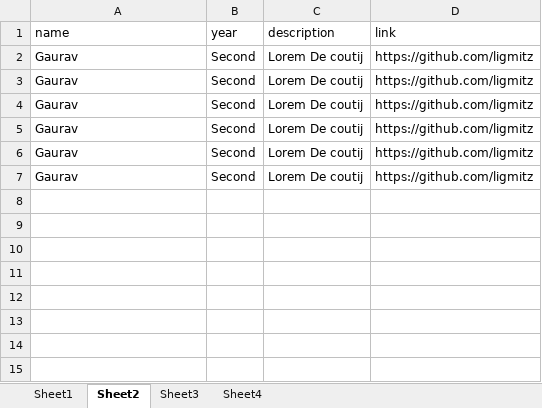
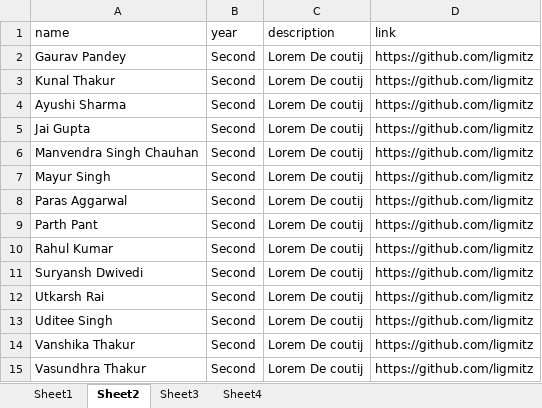
Before and after one commit to istenith/istenith.github.io, an Excel workbook: content/members.xlsx, sheet Sheet2, drawn as a sheet; values as stored, in another font and other column widths than the file's, no borders; addresses are those after the commit; the diff names each change by its address in the sheet, - before the commit and + after, or states it on an @@ line.

Commit message:
Update member sheet

```diff
--- a/content/members.xlsx (sheet Sheet2)
+++ b/content/members.xlsx (sheet Sheet2)
-A2 (name): Gaurav
+A2 (name): Gaurav Pandey
-A3 (name): Gaurav
+A3 (name): Kunal Thakur
-A4 (name): Gaurav
+A4 (name): Ayushi Sharma
-A5 (name): Gaurav
+A5 (name): Jai Gupta
+row 6: Manvendra Singh Chauhan | Second | Lorem De coutij | https://github.com/ligmitz
+row 7: Mayur Singh | Second | Lorem De coutij | https://github.com/ligmitz
+row 8: Paras Aggarwal | Second | Lorem De coutij | https://github.com/ligmitz
+row 9: Parth Pant | Second | Lorem De coutij | https://github.com/ligmitz
-A10 (name): Gaurav
+A10 (name): Rahul Kumar
+row 11: Suryansh Dwivedi | Second | Lorem De coutij | https://github.com/ligmitz
+row 12: Utkarsh Rai | Second | Lorem De coutij | https://github.com/ligmitz
+row 13: Uditee Singh | Second | Lorem De coutij | https://github.com/ligmitz
-A14 (name): Gaurav
+A14 (name): Vanshika Thakur
+row 15: Vasundhra Thakur | Second | Lorem De coutij | https://github.com/ligmitz
```
Also changed, not shown: sheet Sheet4, sheet Sheet3, sheet Sheet1.
